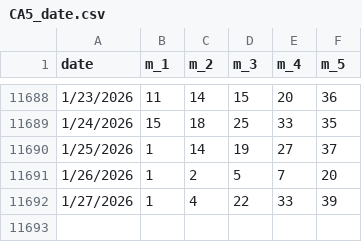
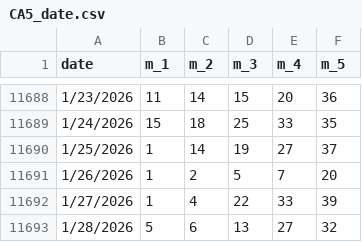
Before and after one commit to rogerfiske/c5_Neuro_symbolic, a CSV file: data/raw/CA5_date.csv, drawn as a sheet; only a part is shown, gaps mark what is left out.

```diff
--- a/data/raw/CA5_date.csv
+++ b/data/raw/CA5_date.csv
@@ -11692 +11692,2 @@ date,m_1,m_2,m_3,m_4,m_5
 1/27/2026,1,4,22,33,39
+1/28/2026,5,6,13,27,32
```
Also changed, not shown: 2 other files.
